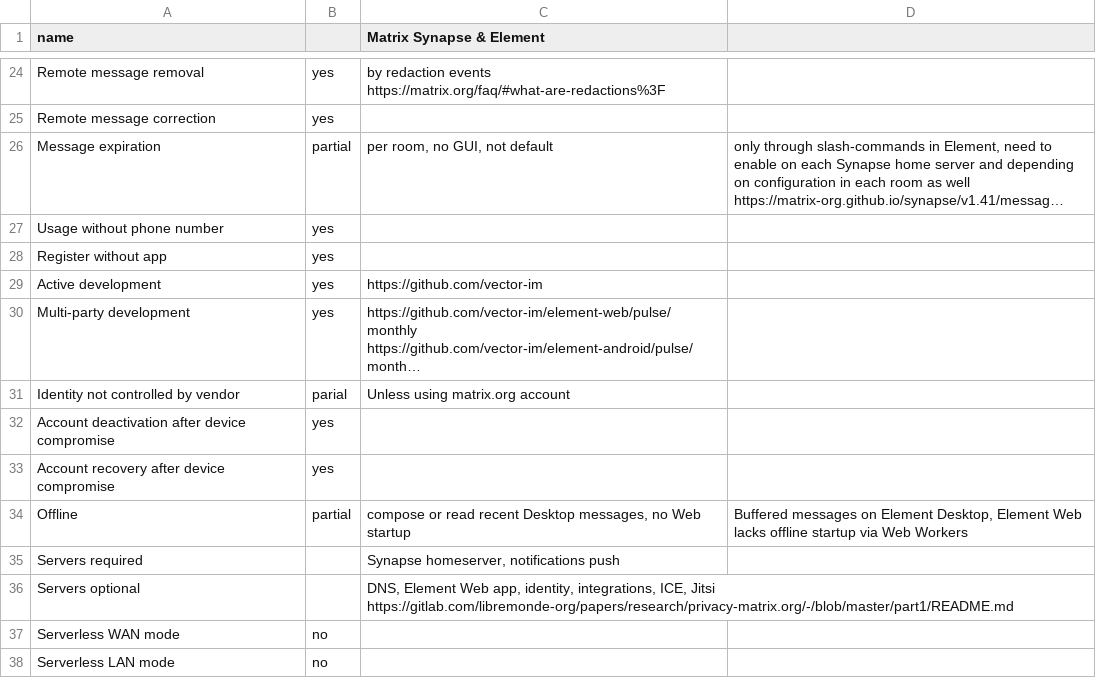
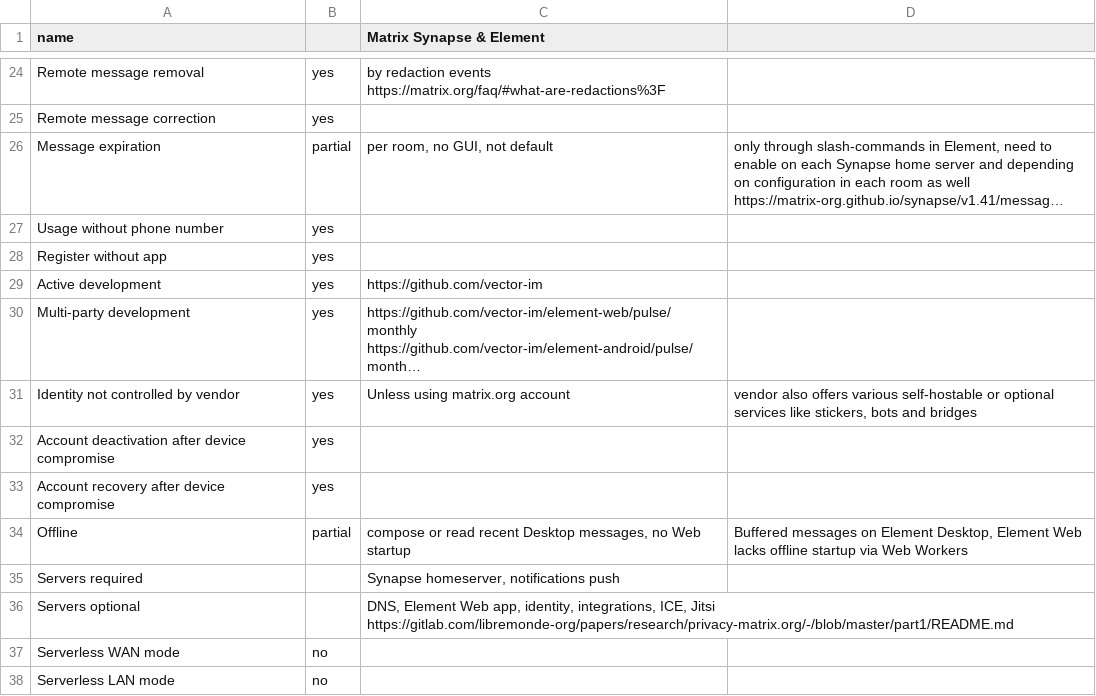
Before and after one commit to bkil/secuchart, a CSV file: data/matrix.csv, drawn as a sheet; only a part is shown, gaps mark what is left out; long unchanged cells end in …; the diff names each change by its address in the sheet, - before the commit and + after, or states it on an @@ line.

Commit message:
matrix: identity independent -> yes as discussed on chat

```diff
--- a/data/matrix.csv
+++ b/data/matrix.csv
-B31: parial
+B31: yes
-D31: (empty)
+D31: vendor also offers various self-hostable or optional services like stickers, bots and bridges
```
